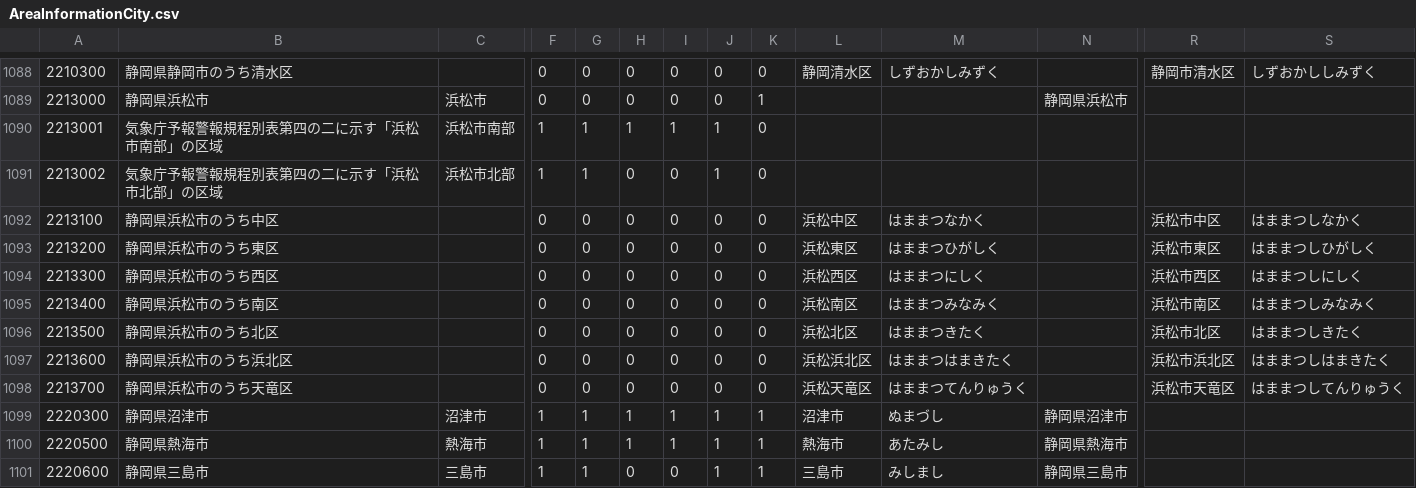
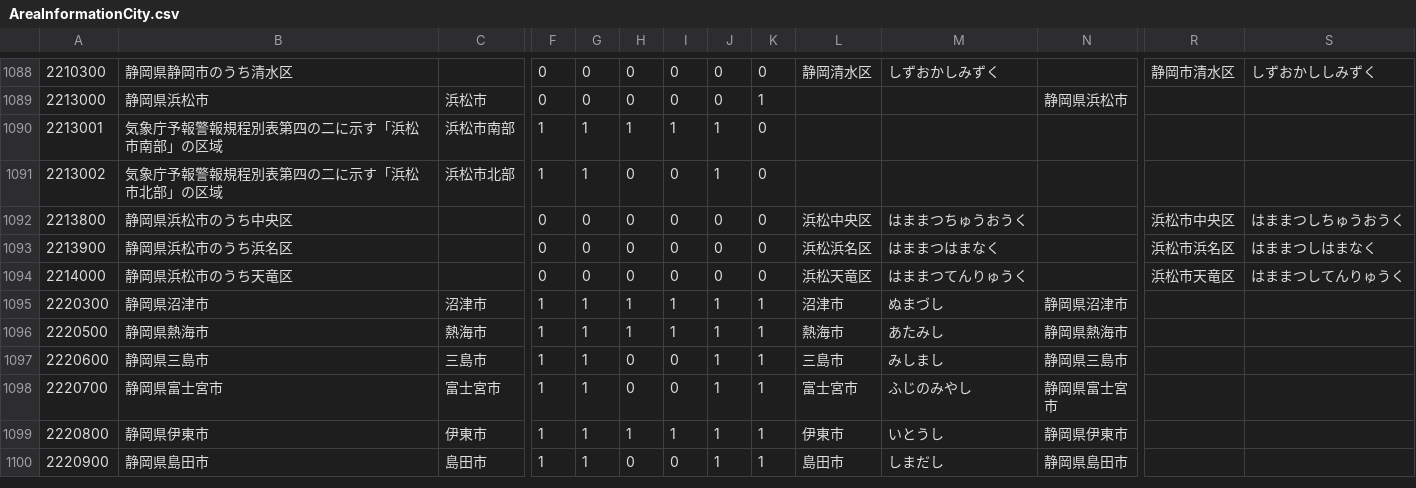
Before and after one commit to ingen084/jma-code-dictionary, a CSV file: csv/AreaInformationCity.csv, drawn as a sheet; only a part is shown, gaps mark what is left out; the shorter side is filled out with more unchanged rows; removed rows and columns are numbered as before the commit, all else as after; rows hold the shown columns only; the diff names each change by its address in the sheet, - before the commit and + after, or states it on an @@ line.

```diff
--- a/csv/AreaInformationCity.csv
+++ b/csv/AreaInformationCity.csv
-A1092: 2213100
+A1092: 2213800
-B1092: 静岡県浜松市のうち中区
+B1092: 静岡県浜松市のうち中央区
-L1092: 浜松中区
+L1092: 浜松中央区
-M1092: はままつなかく
+M1092: はままつちゅうおうく
-R1092: 浜松市中区
+R1092: 浜松市中央区
-S1092: はままつしなかく
+S1092: はままつしちゅうおうく
-row 1093: 2213200 | 静岡県浜松市のうち東区 |  | 0 | 0 | 0 | 0 | 0 | 0 | 浜松東区 | はままつひがしく |  | 浜松市東区 | はままつしひがしく
-row 1094: 2213300 | 静岡県浜松市のうち西区 |  | 0 | 0 | 0 | 0 | 0 | 0 | 浜松西区 | はままつにしく |  | 浜松市西区 | はままつしにしく
-row 1095: 2213400 | 静岡県浜松市のうち南区 |  | 0 | 0 | 0 | 0 | 0 | 0 | 浜松南区 | はままつみなみく |  | 浜松市南区 | はままつしみなみく
-row 1096: 2213500 | 静岡県浜松市のうち北区 |  | 0 | 0 | 0 | 0 | 0 | 0 | 浜松北区 | はままつきたく |  | 浜松市北区 | はままつしきたく
-A1093: 2213600
+A1093: 2213900
-B1093: 静岡県浜松市のうち浜北区
+B1093: 静岡県浜松市のうち浜名区
-L1093: 浜松浜北区
+L1093: 浜松浜名区
-M1093: はままつはまきたく
+M1093: はままつはまなく
-R1093: 浜松市浜北区
+R1093: 浜松市浜名区
-S1093: はままつしはまきたく
+S1093: はままつしはまなく
-A1094: 2213700
+A1094: 2214000
```
Also changed, not shown: csv/AmedasRainPoint.csv.
